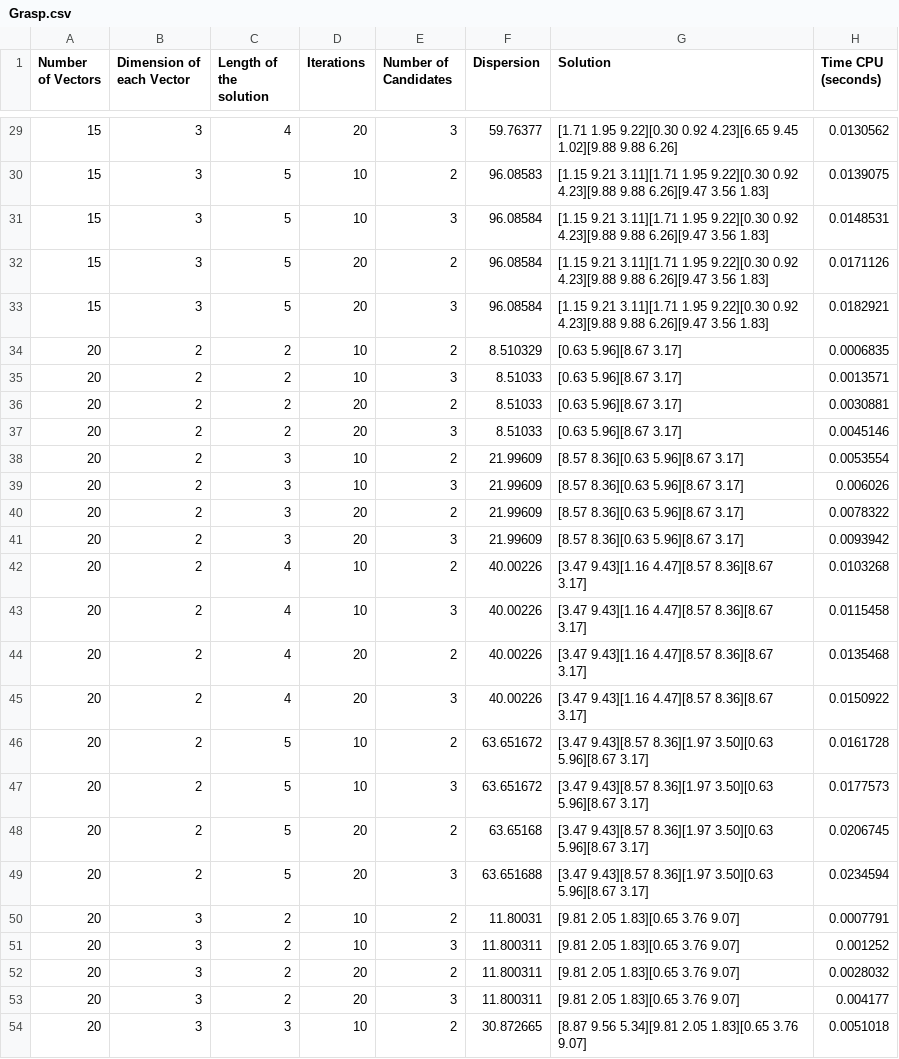
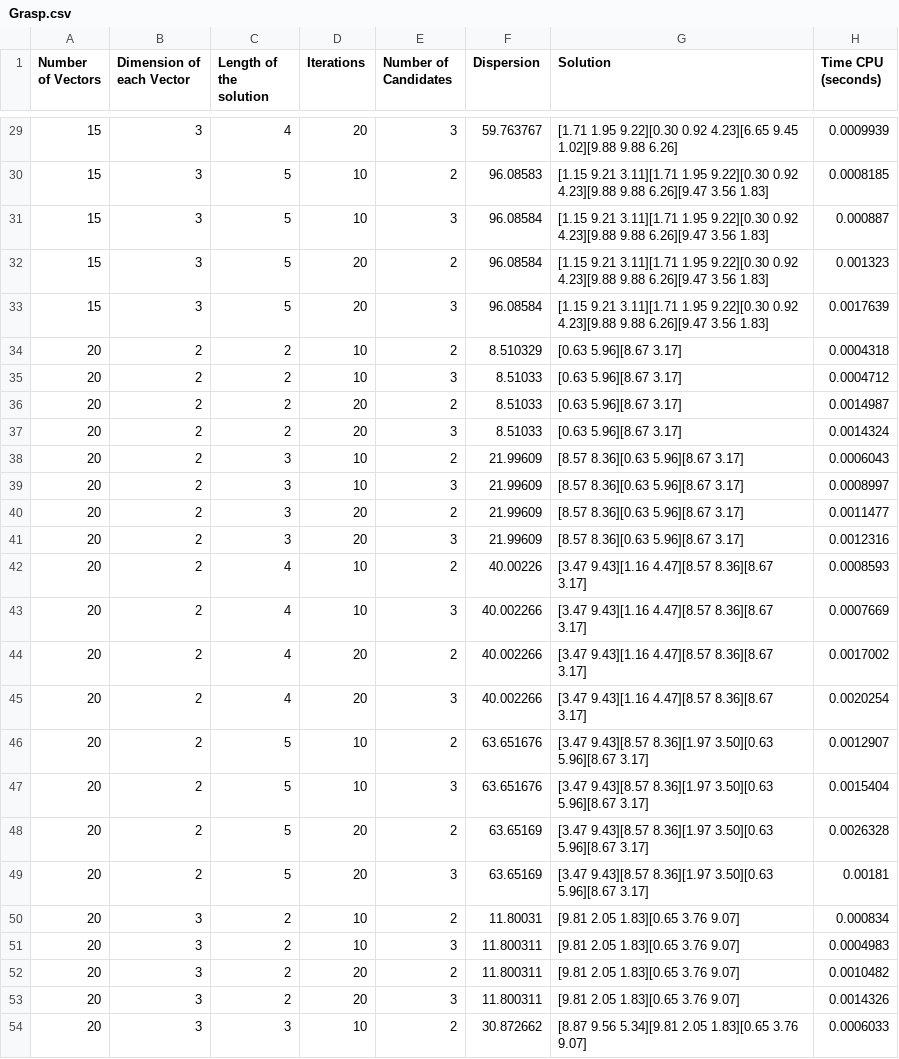
Before and after one commit to DanielHrdez/DAA-Maximum-Diversity, a CSV file: csv/Grasp.csv, drawn as a sheet; only a part is shown, gaps mark what is left out; the diff covers the shown part only.

```diff
--- a/csv/Grasp.csv
+++ b/csv/Grasp.csv
@@ -29,26 +29,26 @@ Number of Vectors,Dimension of each Vector,Length of the solution,Iterations,Num
-15,3,4,20,3,59.76377,[1.71 1.95 9.22][0.30 0.92 4.23][6.65 9.45 1.02][9.88 9.88 6.26],0.0130562
-15,3,5,10,2,96.08583,[1.15 9.21 3.11][1.71 1.95 9.22][0.30 0.92 4.23][9.88 9.88 6.26][9.47 3.56 1.83],0.0139075
-15,3,5,10,3,96.08584,[1.15 9.21 3.11][1.71 1.95 9.22][0.30 0.92 4.23][9.88 9.88 6.26][9.47 3.56 1.83],0.0148531
-15,3,5,20,2,96.08584,[1.15 9.21 3.11][1.71 1.95 9.22][0.30 0.92 4.23][9.88 9.88 6.26][9.47 3.56 1.83],0.0171126
-15,3,5,20,3,96.08584,[1.15 9.21 3.11][1.71 1.95 9.22][0.30 0.92 4.23][9.88 9.88 6.26][9.47 3.56 1.83],0.0182921
-20,2,2,10,2,8.510329,[0.63 5.96][8.67 3.17],0.0006835
-20,2,2,10,3,8.51033,[0.63 5.96][8.67 3.17],0.0013571
-20,2,2,20,2,8.51033,[0.63 5.96][8.67 3.17],0.0030881
-20,2,2,20,3,8.51033,[0.63 5.96][8.67 3.17],0.0045146
-20,2,3,10,2,21.99609,[8.57 8.36][0.63 5.96][8.67 3.17],0.0053554
-20,2,3,10,3,21.99609,[8.57 8.36][0.63 5.96][8.67 3.17],0.006026
-20,2,3,20,2,21.99609,[8.57 8.36][0.63 5.96][8.67 3.17],0.0078322
-20,2,3,20,3,21.99609,[8.57 8.36][0.63 5.96][8.67 3.17],0.0093942
-20,2,4,10,2,40.00226,[3.47 9.43][1.16 4.47][8.57 8.36][8.67 3.17],0.0103268
-20,2,4,10,3,40.00226,[3.47 9.43][1.16 4.47][8.57 8.36][8.67 3.17],0.0115458
-20,2,4,20,2,40.00226,[3.47 9.43][1.16 4.47][8.57 8.36][8.67 3.17],0.0135468
-20,2,4,20,3,40.00226,[3.47 9.43][1.16 4.47][8.57 8.36][8.67 3.17],0.0150922
-20,2,5,10,2,63.651672,[3.47 9.43][8.57 8.36][1.97 3.50][0.63 5.96][8.67 3.17],0.0161728
-20,2,5,10,3,63.651672,[3.47 9.43][8.57 8.36][1.97 3.50][0.63 5.96][8.67 3.17],0.0177573
-20,2,5,20,2,63.65168,[3.47 9.43][8.57 8.36][1.97 3.50][0.63 5.96][8.67 3.17],0.0206745
-20,2,5,20,3,63.651688,[3.47 9.43][8.57 8.36][1.97 3.50][0.63 5.96][8.67 3.17],0.0234594
-20,3,2,10,2,11.80031,[9.81 2.05 1.83][0.65 3.76 9.07],0.0007791
-20,3,2,10,3,11.800311,[9.81 2.05 1.83][0.65 3.76 9.07],0.001252
-20,3,2,20,2,11.800311,[9.81 2.05 1.83][0.65 3.76 9.07],0.0028032
-20,3,2,20,3,11.800311,[9.81 2.05 1.83][0.65 3.76 9.07],0.004177
-20,3,3,10,2,30.872665,[8.87 9.56 5.34][9.81 2.05 1.83][0.65 3.76 9.07],0.0051018
+15,3,4,20,3,59.763767,[1.71 1.95 9.22][0.30 0.92 4.23][6.65 9.45 1.02][9.88 9.88 6.26],0.0009939
+15,3,5,10,2,96.08583,[1.15 9.21 3.11][1.71 1.95 9.22][0.30 0.92 4.23][9.88 9.88 6.26][9.47 3.56 1.83],0.0008185
+15,3,5,10,3,96.08584,[1.15 9.21 3.11][1.71 1.95 9.22][0.30 0.92 4.23][9.88 9.88 6.26][9.47 3.56 1.83],0.000887
+15,3,5,20,2,96.08584,[1.15 9.21 3.11][1.71 1.95 9.22][0.30 0.92 4.23][9.88 9.88 6.26][9.47 3.56 1.83],0.001323
+15,3,5,20,3,96.08584,[1.15 9.21 3.11][1.71 1.95 9.22][0.30 0.92 4.23][9.88 9.88 6.26][9.47 3.56 1.83],0.0017639
+20,2,2,10,2,8.510329,[0.63 5.96][8.67 3.17],0.0004318
+20,2,2,10,3,8.51033,[0.63 5.96][8.67 3.17],0.0004712
+20,2,2,20,2,8.51033,[0.63 5.96][8.67 3.17],0.0014987
+20,2,2,20,3,8.51033,[0.63 5.96][8.67 3.17],0.0014324
+20,2,3,10,2,21.99609,[8.57 8.36][0.63 5.96][8.67 3.17],0.0006043
+20,2,3,10,3,21.99609,[8.57 8.36][0.63 5.96][8.67 3.17],0.0008997
+20,2,3,20,2,21.99609,[8.57 8.36][0.63 5.96][8.67 3.17],0.0011477
+20,2,3,20,3,21.99609,[8.57 8.36][0.63 5.96][8.67 3.17],0.0012316
+20,2,4,10,2,40.00226,[3.47 9.43][1.16 4.47][8.57 8.36][8.67 3.17],0.0008593
+20,2,4,10,3,40.002266,[3.47 9.43][1.16 4.47][8.57 8.36][8.67 3.17],0.0007669
+20,2,4,20,2,40.002266,[3.47 9.43][1.16 4.47][8.57 8.36][8.67 3.17],0.0017002
+20,2,4,20,3,40.002266,[3.47 9.43][1.16 4.47][8.57 8.36][8.67 3.17],0.0020254
+20,2,5,10,2,63.651676,[3.47 9.43][8.57 8.36][1.97 3.50][0.63 5.96][8.67 3.17],0.0012907
+20,2,5,10,3,63.651676,[3.47 9.43][8.57 8.36][1.97 3.50][0.63 5.96][8.67 3.17],0.0015404
+20,2,5,20,2,63.65169,[3.47 9.43][8.57 8.36][1.97 3.50][0.63 5.96][8.67 3.17],0.0026328
+20,2,5,20,3,63.65169,[3.47 9.43][8.57 8.36][1.97 3.50][0.63 5.96][8.67 3.17],0.00181
+20,3,2,10,2,11.80031,[9.81 2.05 1.83][0.65 3.76 9.07],0.000834
+20,3,2,10,3,11.800311,[9.81 2.05 1.83][0.65 3.76 9.07],0.0004983
+20,3,2,20,2,11.800311,[9.81 2.05 1.83][0.65 3.76 9.07],0.0010482
+20,3,2,20,3,11.800311,[9.81 2.05 1.83][0.65 3.76 9.07],0.0014326
+20,3,3,10,2,30.872662,[8.87 9.56 5.34][9.81 2.05 1.83][0.65 3.76 9.07],0.0006033
```
Also changed, not shown: 82 edited cells elsewhere in this file, csv/BrunchBound.csv, csv/Greedy.csv, 11 other files.
